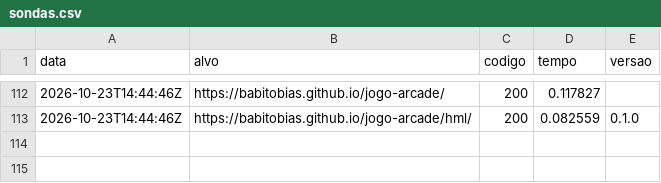
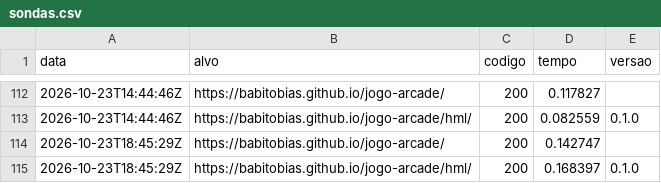
Before and after one commit to babitobias/jogo-arcade, a CSV file: status/sondas.csv, drawn as a sheet; only a part is shown, gaps mark what is left out; the diff names each change by its address in the sheet, - before the commit and + after, or states it on an @@ line.

Commit message:
monitor: sonda 2026-10-23T18:45:31Z

```diff
--- a/status/sondas.csv
+++ b/status/sondas.csv
+row 114: 2026-10-23T18:45:29Z | https://babitobias.github.io/jogo-arcade/ | 200 | 0.142747
+row 115: 2026-10-23T18:45:29Z | https://babitobias.github.io/jogo-arcade/hml/ | 200 | 0.168397 | 0.1.0
```
Also changed, not shown: 1 other file.
